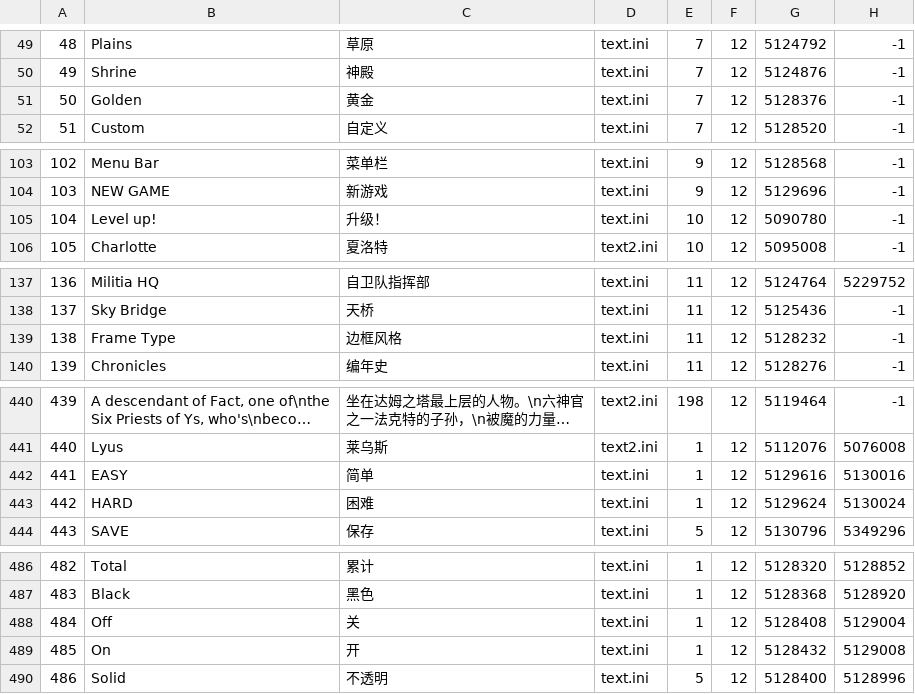
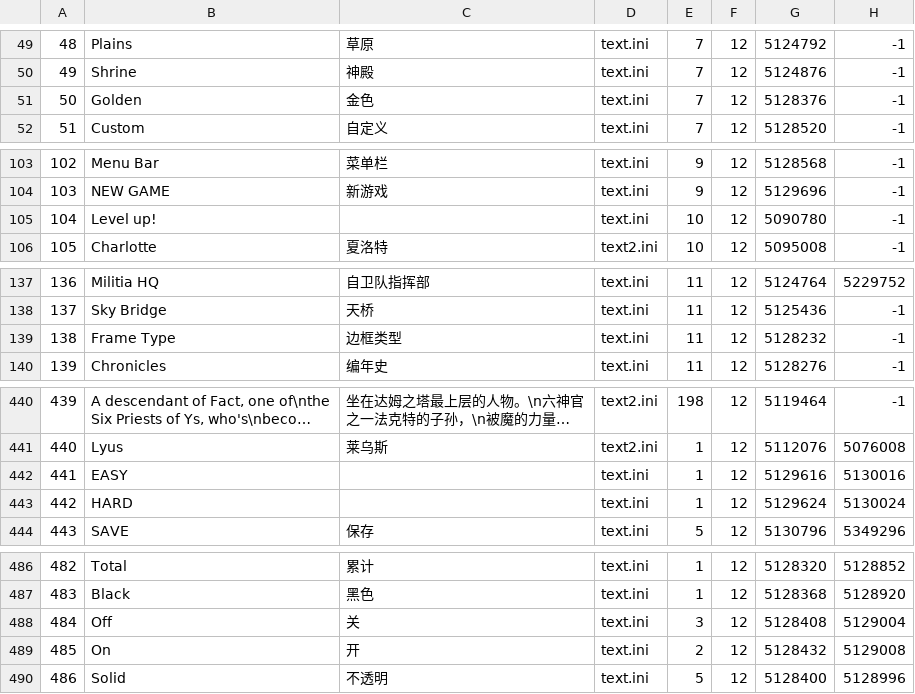
Before and after one commit to sculpture9/MyCustomDinput, a CSV file: EXETranslation/ys1_exe_text.csv, drawn as a sheet; only a part is shown, gaps mark what is left out; long unchanged cells end in …; the diff covers the shown part only.

```diff
--- a/EXETranslation/ys1_exe_text.csv
+++ b/EXETranslation/ys1_exe_text.csv
@@ -50,3 +50,3 @@
 49,"Shrine","神殿","text.ini",7,12,5124876,-1,
-50,"Golden","黄金","text.ini",7,12,5128376,-1,
+50,"Golden","金色","text.ini",7,12,5128376,-1,
 51,"Custom","自定义","text.ini",7,12,5128520,-1,
@@ -104,3 +104,3 @@
 103,"NEW GAME","新游戏","text.ini",9,12,5129696,-1,
-104,"Level up!","升级！","text.ini",10,12,5090780,-1,
+104,"Level up!","","text.ini",10,12,5090780,-1,
 105,"Charlotte","夏洛特","text2.ini",10,12,5095008,-1,
@@ -138,3 +138,3 @@
 137,"Sky Bridge","天桥","text.ini",11,12,5125436,-1,
-138,"Frame Type","边框风格","text.ini",11,12,5128232,-1,
+138,"Frame Type","边框类型","text.ini",11,12,5128232,-1,
 139,"Chronicles","编年史","text.ini",11,12,5128276,-1,
@@ -441,4 +441,4 @@
 440,"Lyus","莱乌斯","text2.ini",1,12,5112076,5076008,
-441,"EASY","简单","text.ini",1,12,5129616,5130016,
-442,"HARD","困难","text.ini",1,12,5129624,5130024,
+441,"EASY","","text.ini",1,12,5129616,5130016,
+442,"HARD","","text.ini",1,12,5129624,5130024,
 443,"SAVE","保存","text.ini",5,12,5130796,5349296,
@@ -487,4 +487,4 @@
 483,"Black","黑色","text.ini",1,12,5128368,5128920,
-484,"Off","关","text.ini",1,12,5128408,5129004,
-485,"On","开","text.ini",1,12,5128432,5129008,
+484,"Off","关","text.ini",3,12,5128408,5129004,
+485,"On","开","text.ini",2,12,5128432,5129008,
 486,"Solid","不透明","text.ini",5,12,5128400,5128996,
```
Also changed, not shown: 3 added rows, 1 removed row and 20 edited cells elsewhere in this file, 2 other files.
